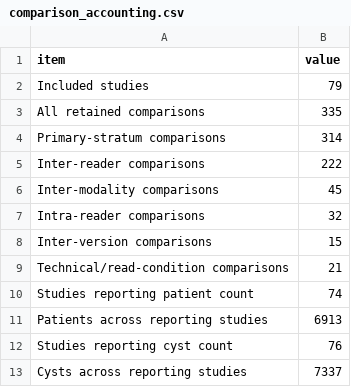
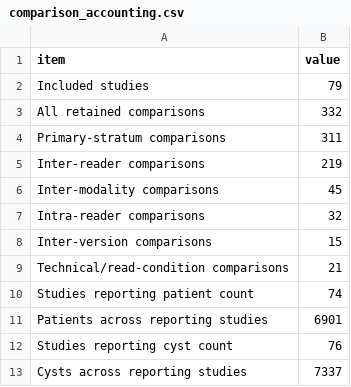
Before and after one commit to ahnhyungwoo/bosniak-reproducibility-meta-analysis, a CSV file: revision/analysis/results/comparison_accounting.csv, drawn as a sheet.

```diff
--- a/revision/analysis/results/comparison_accounting.csv
+++ b/revision/analysis/results/comparison_accounting.csv
@@ -2,5 +2,5 @@ item,value
 Included studies,79
-All retained comparisons,335
-Primary-stratum comparisons,314
-Inter-reader comparisons,222
+All retained comparisons,332
+Primary-stratum comparisons,311
+Inter-reader comparisons,219
 Inter-modality comparisons,45
@@ -10,3 +10,3 @@ Technical/read-condition comparisons,21
 Studies reporting patient count,74
-Patients across reporting studies,6913
+Patients across reporting studies,6901
 Studies reporting cyst count,76
```
Also changed, not shown: revision/analysis/results/per_stratum_study_accounting.csv, revision/analysis/results/version_ct_model.csv, 23 other files.
